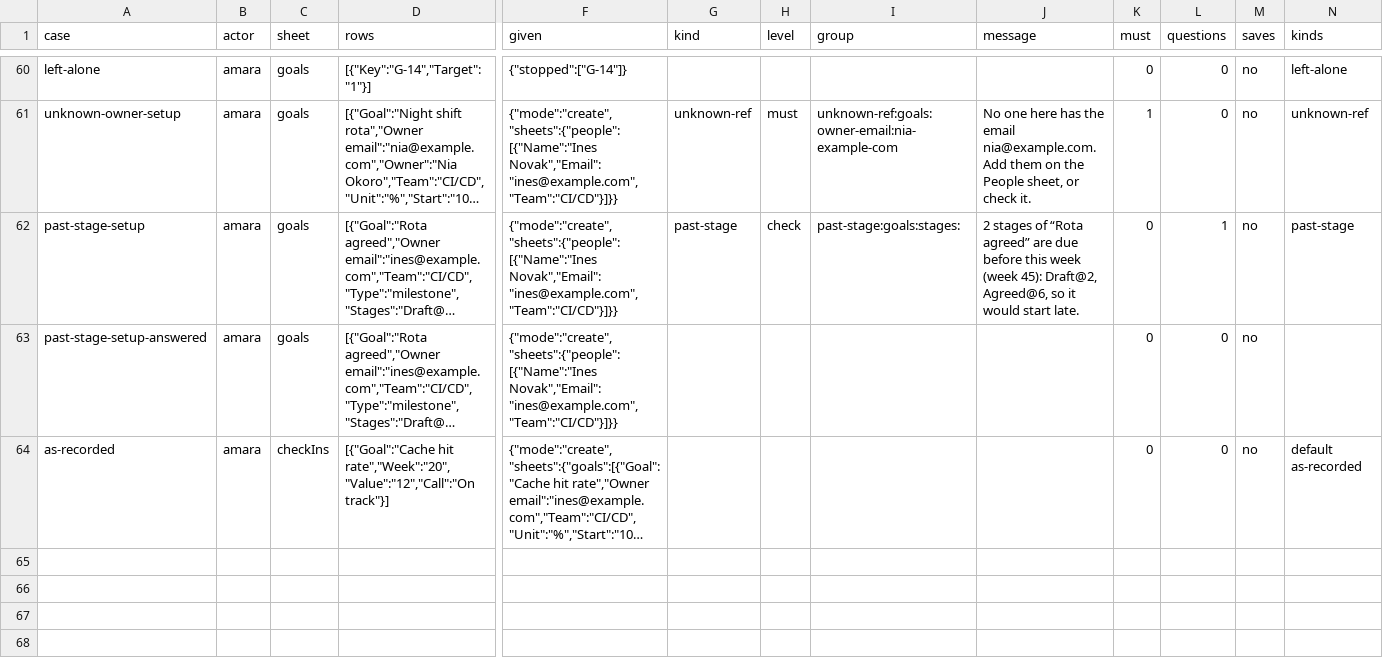
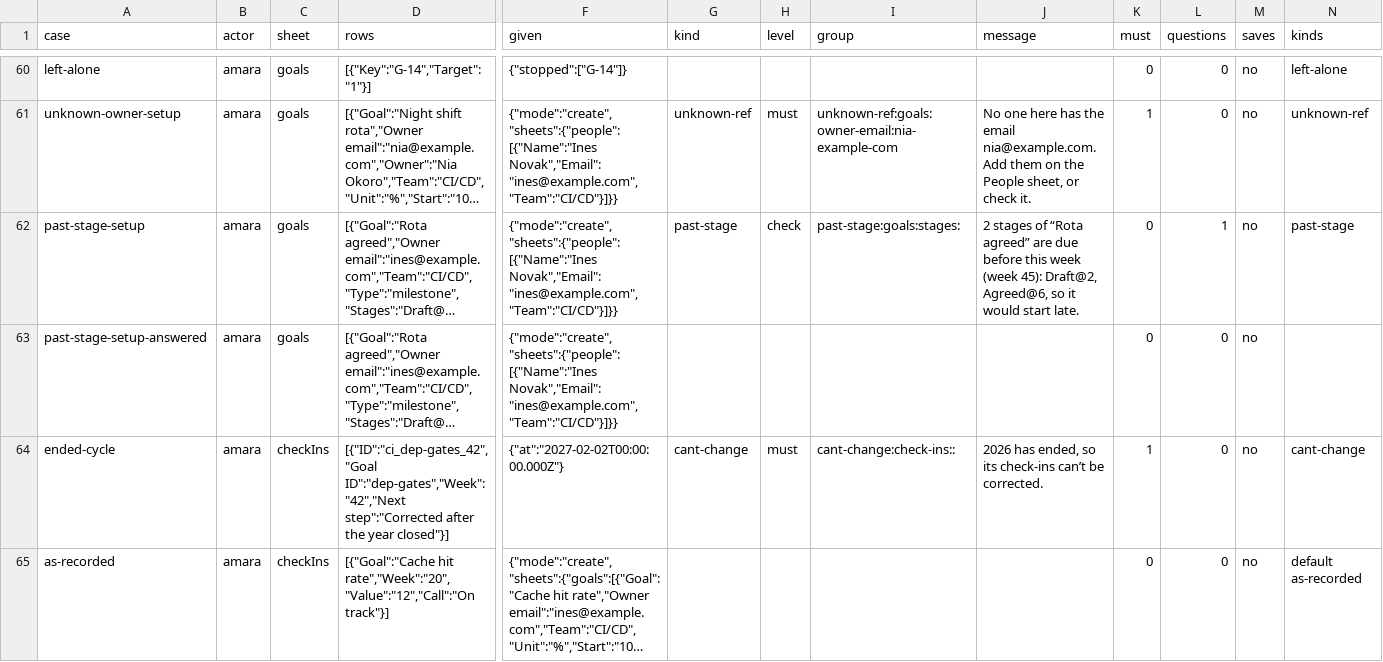
Before and after one commit to sconies/goals-app, a CSV file: spec/conformance/import.csv, drawn as a sheet; only a part is shown, gaps mark what is left out; long unchanged cells end in …; rows hold the shown columns only; the diff names each change by its address in the sheet, - before the commit and + after, or states it on an @@ line.

```diff
--- a/spec/conformance/import.csv
+++ b/spec/conformance/import.csv
+row 64: ended-cycle | amara | checkIns | [{"ID":"ci_dep-gates_42","Goal ID":"dep-gates","Week":"42","Next step":"Corrected after the year closed"}] | {"at":"2027-02-02T00:00:00.000Z"} | cant-change | must | cant-change:check-ins:: | 2026 has ended, so its check-ins can’t be corrected. | 1 | 0 | no | cant-change
```
Also changed, not shown: spec/conformance/changes.csv, 12 other files.
